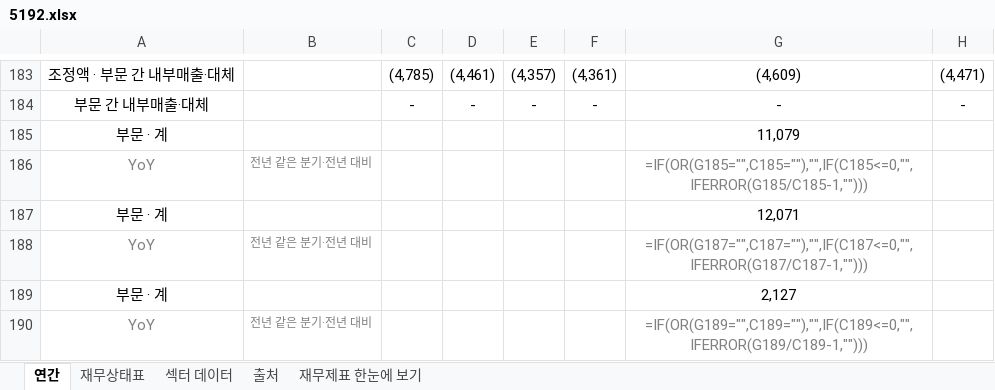
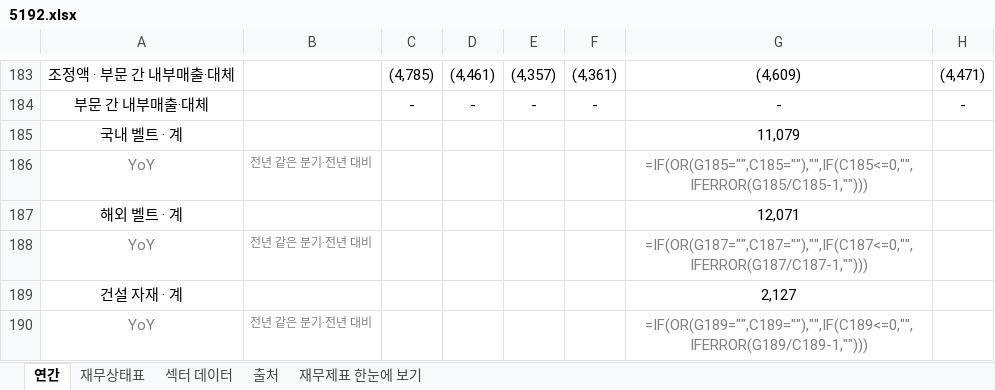
Before and after one commit to minwook1011/earnings-screener, an Excel workbook: docs/data/jp/xlsx/5192.xlsx, sheet 연간, drawn as a sheet; only a part is shown, gaps mark what is left out; values as stored, in another font and other column widths than the file's, no borders; formulas without a stored value are shown as written; the diff covers the shown part only; the diff names each change by its address in the sheet, - before the commit and + after, or states it on an @@ line.

```diff
--- a/docs/data/jp/xlsx/5192.xlsx (sheet 연간)
+++ b/docs/data/jp/xlsx/5192.xlsx (sheet 연간)
-A185: 부문 · 계
+A185: 국내 벨트 · 계
-A187: 부문 · 계
+A187: 해외 벨트 · 계
-A189: 부문 · 계
+A189: 건설 자재 · 계
```
Also changed, not shown: 27 edited cells elsewhere in this sheet, 3 other files.
